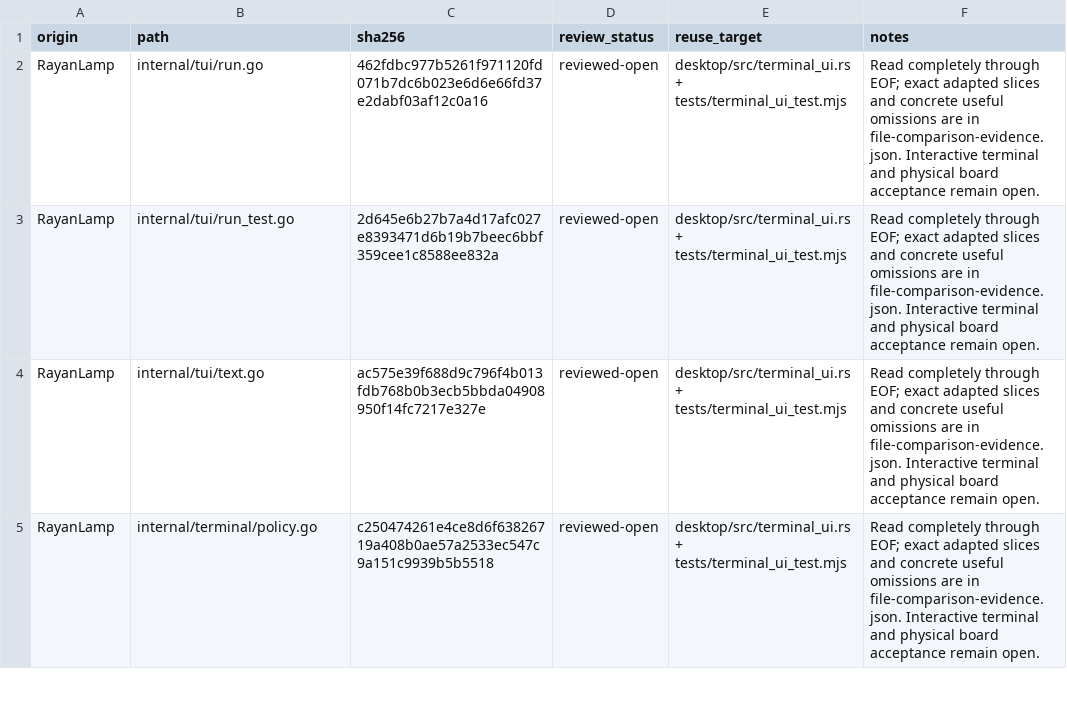
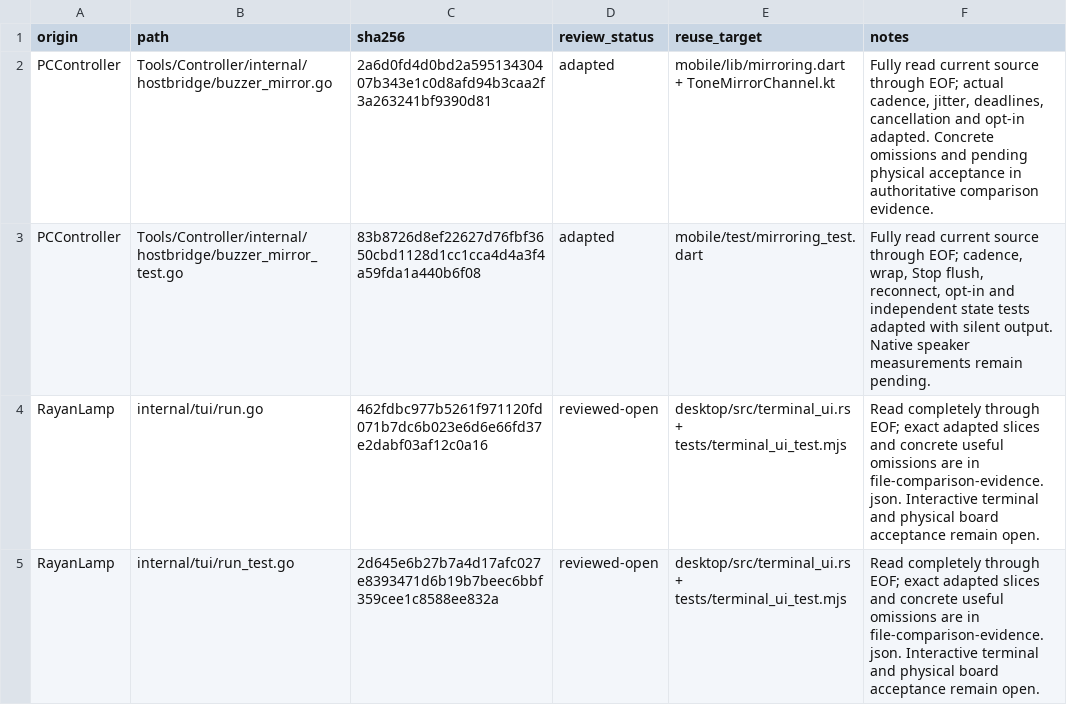
Before and after one commit to atomicdeploy/PakarController, a CSV file: docs/reuse-review-evidence.csv, drawn as a sheet; only a part is shown; the shorter side is filled out with more unchanged rows; the diff names each change by its address in the sheet, - before the commit and + after, or states it on an @@ line.

Commit message:
Add peer-bound Android front panel and exact-tone mirroring

```diff
--- a/docs/reuse-review-evidence.csv
+++ b/docs/reuse-review-evidence.csv
+row 2: PCController | Tools/Controller/internal/hostbridge/buzzer_mirror.go | 2a6d0fd4d0bd2a59513430407b343e1c0d8afd94b3caa2f3a263241bf9390d81 | adapted | mobile/lib/mirroring.dart + ToneMirrorChannel.kt | Fully read current source through EOF; actual cadence, jitter, deadlines, cancellation and opt-in adapted. Concrete omissions and pending physical acceptance in authoritative comparison evidence.
+row 3: PCController | Tools/Controller/internal/hostbridge/buzzer_mirror_test.go | 83b8726d8ef22627d76fbf3650cbd1128d1cc1cca4d4a3f4a59fda1a440b6f08 | adapted | mobile/test/mirroring_test.dart | Fully read current source through EOF; cadence, wrap, Stop flush, reconnect, opt-in and independent state tests adapted with silent output. Native speaker measurements remain pending.
```
Also changed, not shown: 32 other files.
